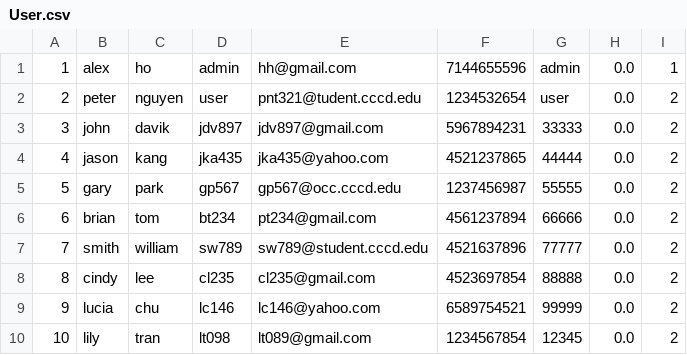
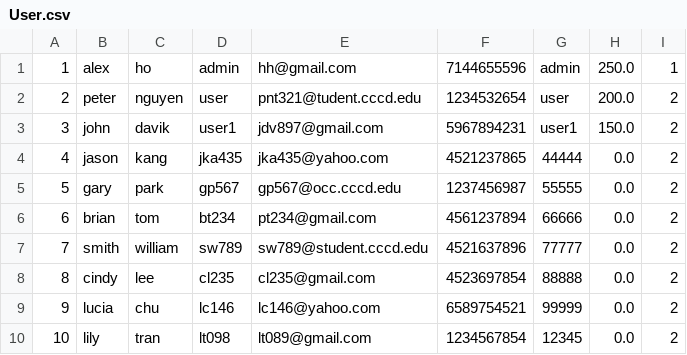
Before and after one commit to dnguyenocc/OCCCommunityServiceHours, a CSV file: app/src/main/assets/User.csv, drawn as a sheet.

```diff
--- a/app/src/main/assets/User.csv
+++ b/app/src/main/assets/User.csv
@@ -1,4 +1,4 @@
-1,alex,ho,admin,hh@gmail.com,7144655596,admin,0.0,1
-2,peter,nguyen,user,pnt321@tudent.cccd.edu,1234532654,user,0.0,2
-3,john,davik,jdv897,jdv897@gmail.com,5967894231,33333,0.0,2
+1,alex,ho,admin,hh@gmail.com,7144655596,admin,250.0,1
+2,peter,nguyen,user,pnt321@tudent.cccd.edu,1234532654,user,200.0,2
+3,john,davik,user1,jdv897@gmail.com,5967894231,user1,150.0,2
 4,jason,kang,jka435,jka435@yahoo.com,4521237865,44444,0.0,2
```
Also changed, not shown: 13 other files.
